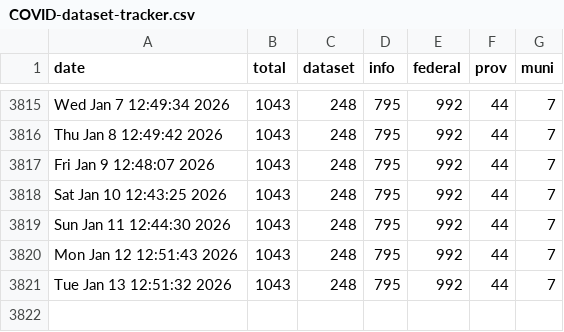
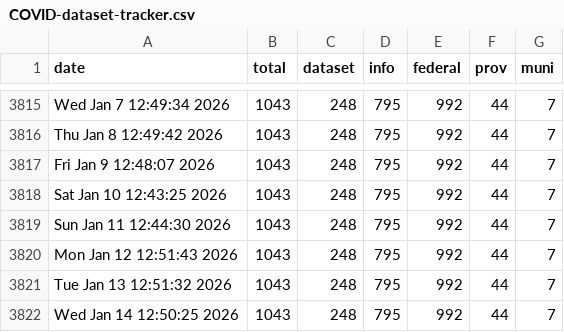
Before and after one commit to PatLittle/OpenGov_R_Scripts, a CSV file: COVID-dataset-tracker.csv, drawn as a sheet; only a part is shown, gaps mark what is left out; the diff names each change by its address in the sheet, - before the commit and + after, or states it on an @@ line.

```diff
--- a/COVID-dataset-tracker.csv
+++ b/COVID-dataset-tracker.csv
+row 3822: Wed Jan 14 12:50:25 2026 | 1043 | 248 | 795 | 992 | 44 | 7
```
